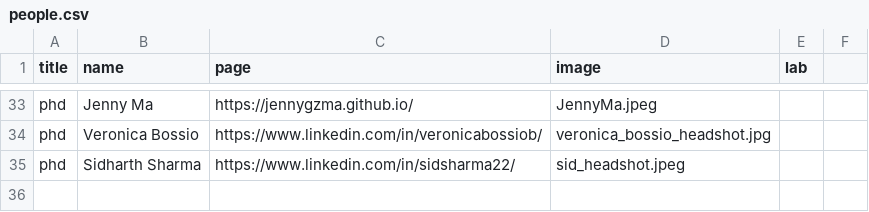
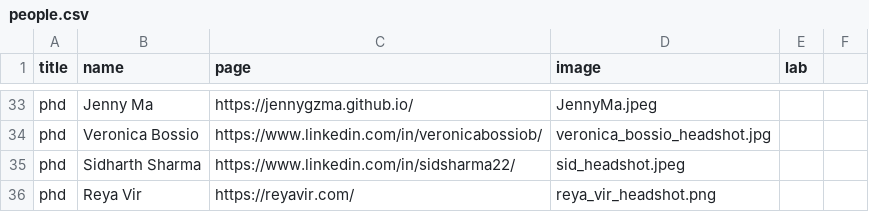
Before and after one commit to ColumbiaHCI/ColumbiaHCI.github.io, a CSV file: data/people.csv, drawn as a sheet; only a part is shown, gaps mark what is left out; the diff names each change by its address in the sheet, - before the commit and + after, or states it on an @@ line.

Commit message:
reya vir

```diff
--- a/data/people.csv
+++ b/data/people.csv
+row 36: phd | Reya Vir | https://reyavir.com/ | reya_vir_headshot.png
```
Also changed, not shown: 4 other files.
